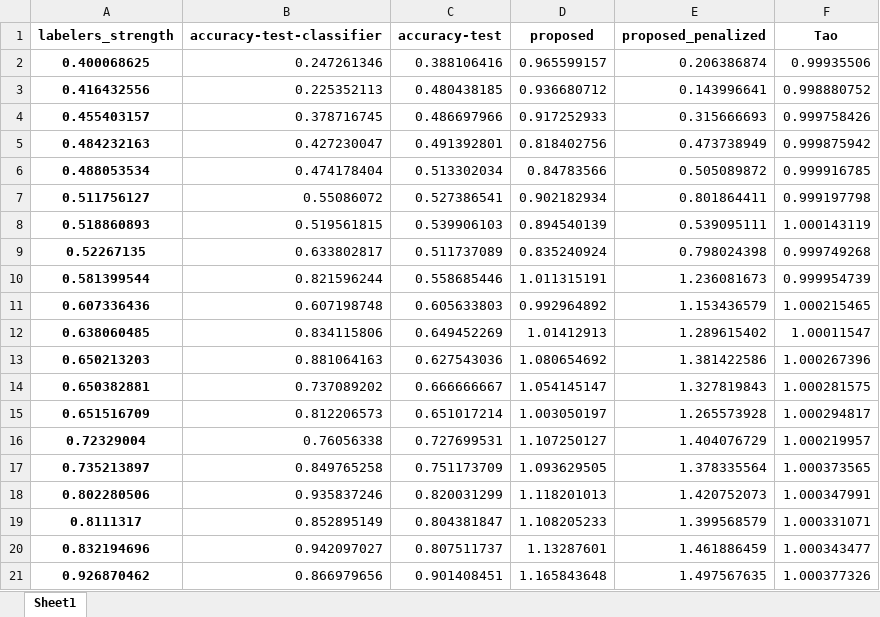
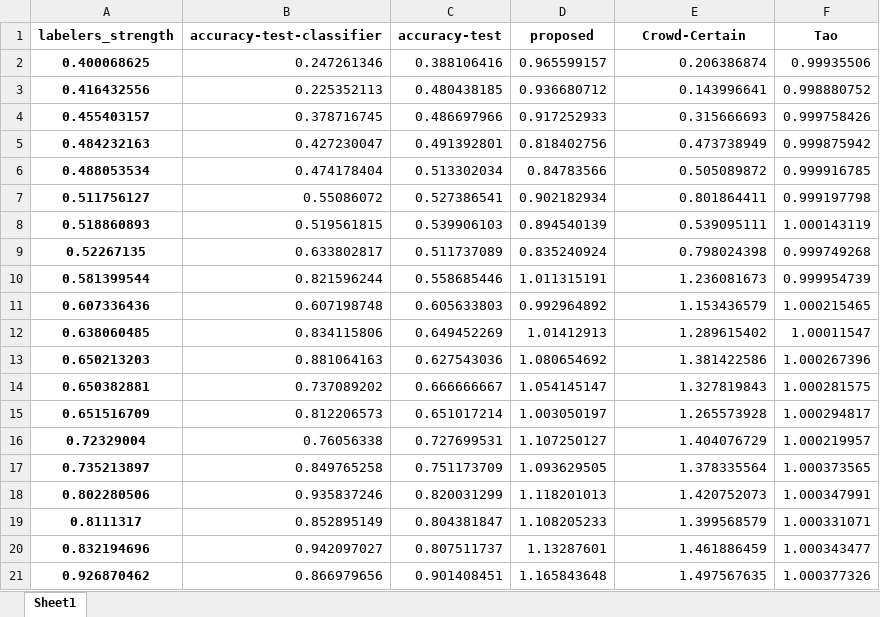
Before and after one commit to artinmajdi/crowd_certain, an Excel workbook: crowd_certain/outputs/weight_strength_relation/kr-vs-kp/weight_strength_relation.xlsx, sheet Sheet1, drawn as a sheet; values as stored, in another font and other column widths than the file's, no borders; the diff names each change by its address in the sheet, - before the commit and + after, or states it on an @@ line.

```diff
--- a/crowd_certain/outputs/weight_strength_relation/kr-vs-kp/weight_strength_relation.xlsx (sheet Sheet1)
+++ b/crowd_certain/outputs/weight_strength_relation/kr-vs-kp/weight_strength_relation.xlsx (sheet Sheet1)
-E1: proposed_penalized
+E1: Crowd-Certain
```
Also changed, not shown: crowd_certain/outputs/weight_strength_relation/mushroom/weight_strength_relation.xlsx, 12 other files.
